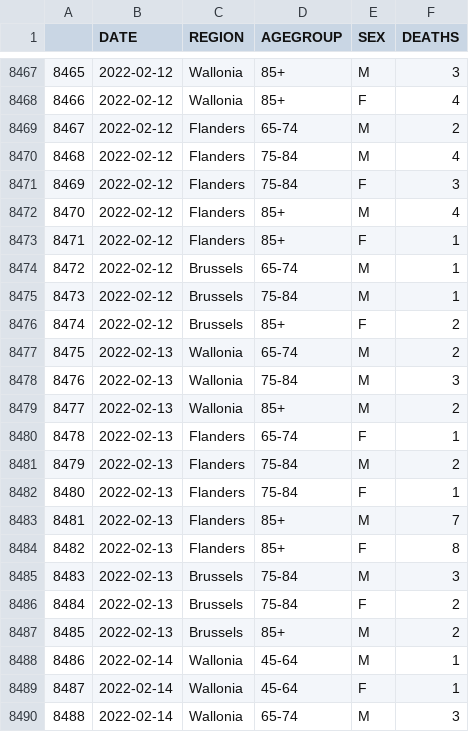
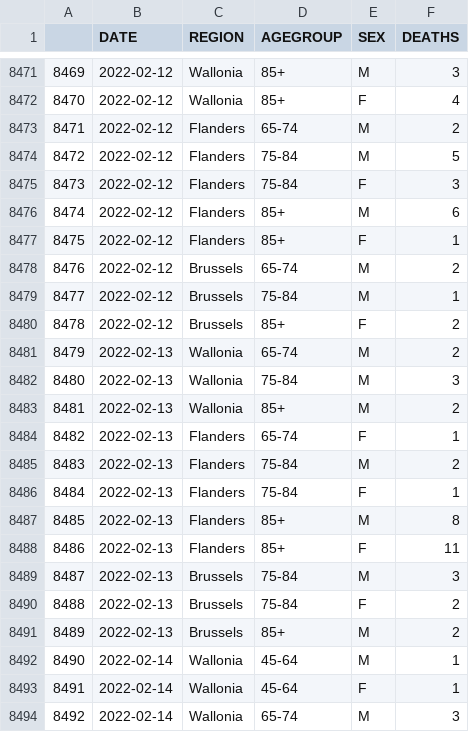
Before and after one commit to pschaus/covidatabe, a CSV file: static/csv/be-covid-mortality.csv, drawn as a sheet; only a part is shown, gaps mark what is left out; addresses are those after the commit; the diff covers the shown part only; the diff names each change by its address in the sheet, - before the commit and + after, or states it on an @@ line.

```diff
--- a/static/csv/be-covid-mortality.csv
+++ b/static/csv/be-covid-mortality.csv
@@ column A renumbered between rows 8149 and 8524 @@
-F8474 (DEATHS): 4
+F8474 (DEATHS): 5
-F8476 (DEATHS): 4
+F8476 (DEATHS): 6
-F8478 (DEATHS): 1
+F8478 (DEATHS): 2
-F8487 (DEATHS): 7
+F8487 (DEATHS): 8
-F8488 (DEATHS): 8
+F8488 (DEATHS): 11
```
Also changed, not shown: 23 added rows and 9 edited cells elsewhere in this file, static/csv/be-covid-provinces-all.csv, 8 other files.
